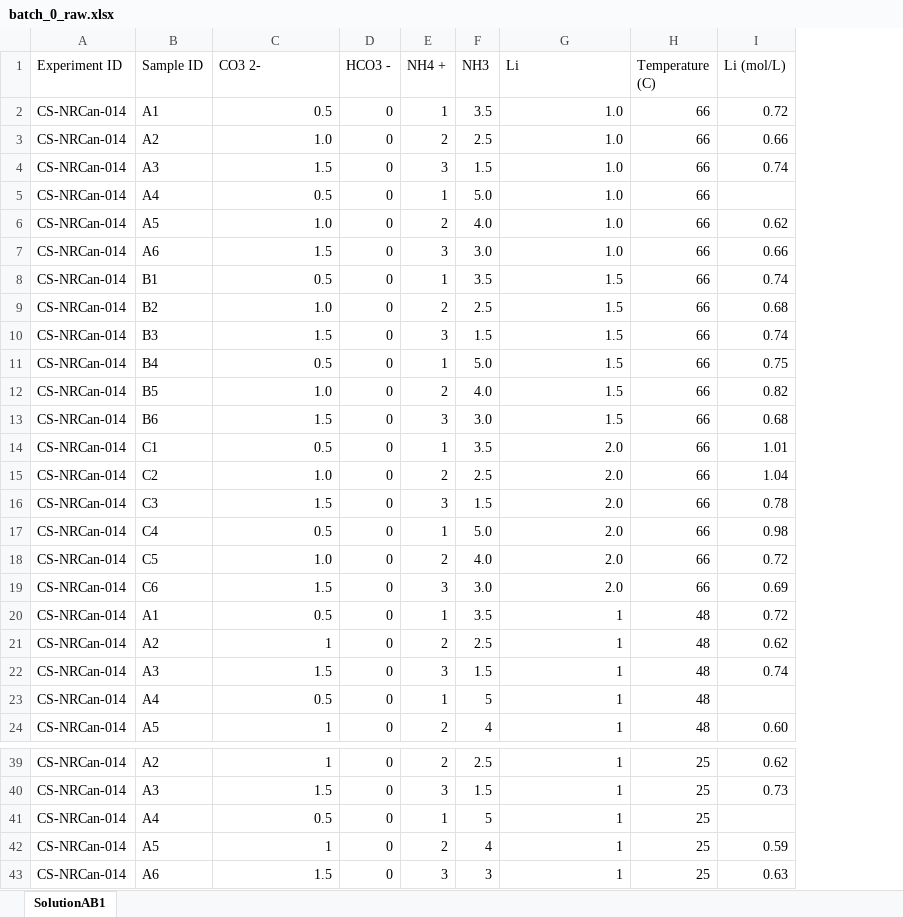
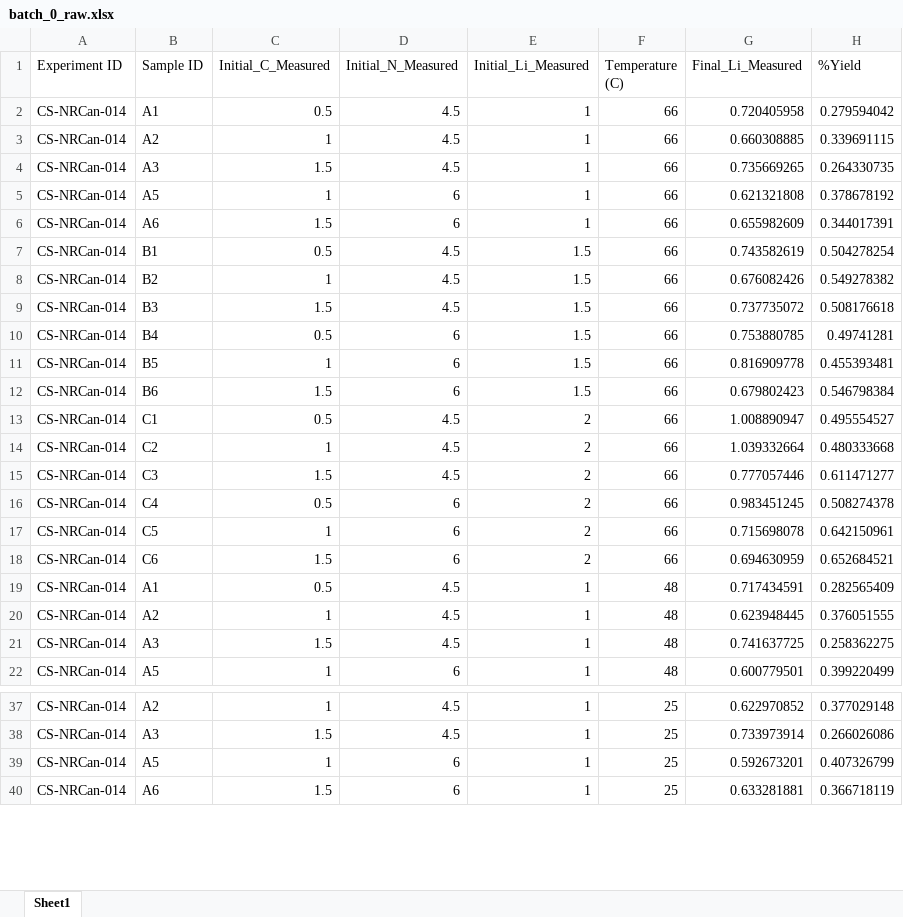
Before and after one commit to shmouses/AI-enabled-HTE-Li-Production, an Excel workbook: data/raw/batch_0_raw.xlsx, sheet Sheet1, drawn as a sheet; only a part is shown, gaps mark what is left out; values as stored, in another font and other column widths than the file's, no cell formats; removed rows and columns are numbered as before the commit, all else as after; the diff names each change by its address in the sheet, - before the commit and + after, or states it on an @@ line.

```diff
--- a/data/raw/batch_0_raw.xlsx (sheet Sheet1)
+++ b/data/raw/batch_0_raw.xlsx (sheet Sheet1)
-sheet tab: SolutionAB1
+sheet tab: Sheet1
-column D (HCO3 -), rows 2-4: all 0; rows 6-22: all 0; row 24: 0; rows 39-40: 0 | 0; rows 42-43: 0 | 0
-column E (NH4 +), rows 2-4: 1 | 2 | 3; rows 6-22: 2 | 3 | 1 | 2 | 3 | 1 | 2 | 3 | 1 | 2 | 3 | 1 | 2 | 3 | 1 | 2 | 3; row 24: 2; rows 39-40: 2 | 3; rows 42-43: 2 | 3
-column F (NH3), rows 2-4: 3.5 | 2.5 | 1.5; rows 6-22: 4.0 | 3.0 | 3.5 | 2.5 | 1.5 | 5.0 | 4.0 | 3.0 | 3.5 | 2.5 | 1.5 | 5.0 | 4.0 | 3.0 | 3.5 | 2.5 | 1.5; row 24: 4; rows 39-40: 2.5 | 1.5; rows 42-43: 4 | 3
+column D (Initial_N_Measured), rows 2-22: 4.5 | 4.5 | 4.5 | 6 | 6 | 4.5 | 4.5 | 4.5 | 6 | 6 | 6 | 4.5 | 4.5 | 4.5 | 6 | 6 | 6 | 4.5 | 4.5 | 4.5 | 6; rows 37-40: 4.5 | 4.5 | 6 | 6
-column I (Li (mol/L)), rows 2-4: 0.72 | 0.66 | 0.74; rows 6-22: 0.62 | 0.66 | 0.74 | 0.68 | 0.74 | 0.75 | 0.82 | 0.68 | 1.01 | 1.04 | 0.78 | 0.98 | 0.72 | 0.69 | 0.72 | 0.62 | 0.74; row 24: 0.60; rows 39-40: 0.62 | 0.73; rows 42-43: 0.59 | 0.63
+column G (Final_Li_Measured), rows 2-22: 0.720405958 | 0.660308885 | 0.735669265 | 0.621321808 | 0.655982609 | 0.743582619 | 0.676082426 | 0.737735072 | 0.753880785 | 0.816909778 | 0.679802423 | 1.008890947 | 1.039332664 | 0.777057446 | 0.983451245 | 0.715698078 | 0.694630959 | 0.717434591 | 0.623948445 | 0.741637725 | 0.600779501; rows 37-40: 0.622970852 | 0.733973914 | 0.592673201 | 0.633281881
+column H (%Yield), rows 2-22: 0.279594042 | 0.339691115 | 0.264330735 | 0.378678192 | 0.344017391 | 0.504278254 | 0.549278382 | 0.508176618 | 0.49741281 | 0.455393481 | 0.546798384 | 0.495554527 | 0.480333668 | 0.611471277 | 0.508274378 | 0.642150961 | 0.652684521 | 0.282565409 | 0.376051555 | 0.258362275 | 0.399220499; rows 37-40: 0.377029148 | 0.266026086 | 0.407326799 | 0.366718119
-C1: CO3 2-
+C1: Initial_C_Measured
-E1: Li
+E1: Initial_Li_Measured
-E2:E4 (Initial_Li_Measured): 1.0
+E2:E4 (Initial_Li_Measured): 1
-C3 (Initial_C_Measured): 1.0
+C3 (Initial_C_Measured): 1
-row 5: CS-NRCan-014 | A4 | 0.5 | 0 | 1 | 5.0 | 1.0 | 66
-C5 (Initial_C_Measured): 1.0
+C5 (Initial_C_Measured): 1
-E5:E6 (Initial_Li_Measured): 1.0
+E5:E6 (Initial_Li_Measured): 1
-C8 (Initial_C_Measured): 1.0
+C8 (Initial_C_Measured): 1
-C11 (Initial_C_Measured): 1.0
+C11 (Initial_C_Measured): 1
-E13:E18 (Initial_Li_Measured): 2.0
+E13:E18 (Initial_Li_Measured): 2
-C14 (Initial_C_Measured): 1.0
+C14 (Initial_C_Measured): 1
-C17 (Initial_C_Measured): 1.0
+C17 (Initial_C_Measured): 1
-row 23: CS-NRCan-014 | A4 | 0.5 | 0 | 1 | 5 | 1 | 48
-row 41: CS-NRCan-014 | A4 | 0.5 | 0 | 1 | 5 | 1 | 25
```
Also changed, not shown: cell formats, formulas that keep their value, data/clean/batch0.xlsx, data/clean/batch1.xlsx, 8 other files.
